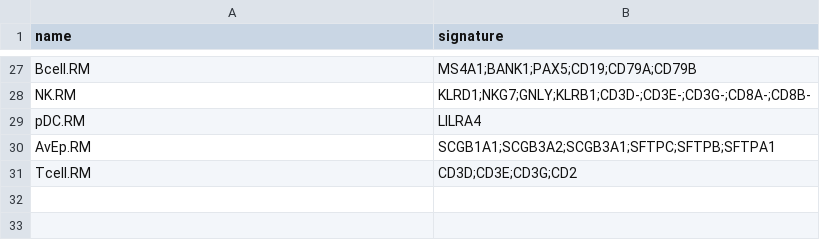
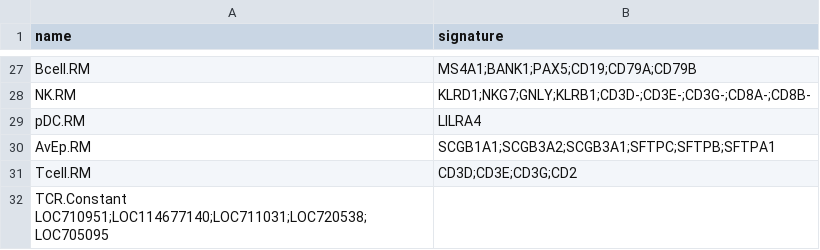
Before and after one commit to BimberLab/RIRA, a TSV file: inst/gates/master_table.tsv, drawn as a sheet; only a part is shown, gaps mark what is left out.

Commit message:
Add additional gates to make NK selection more accurate

```diff
--- a/inst/gates/master_table.tsv
+++ b/inst/gates/master_table.tsv
@@ -31 +31,2 @@ AvEp.RM	SCGB1A1;SCGB3A2;SCGB3A1;SFTPC;SFTPB;SFTPA1
 Tcell.RM	CD3D;CD3E;CD3G;CD2
+TCR.Constant    LOC710951;LOC114677140;LOC711031;LOC720538;LOC705095
```
Also changed, not shown: 1 other file.
